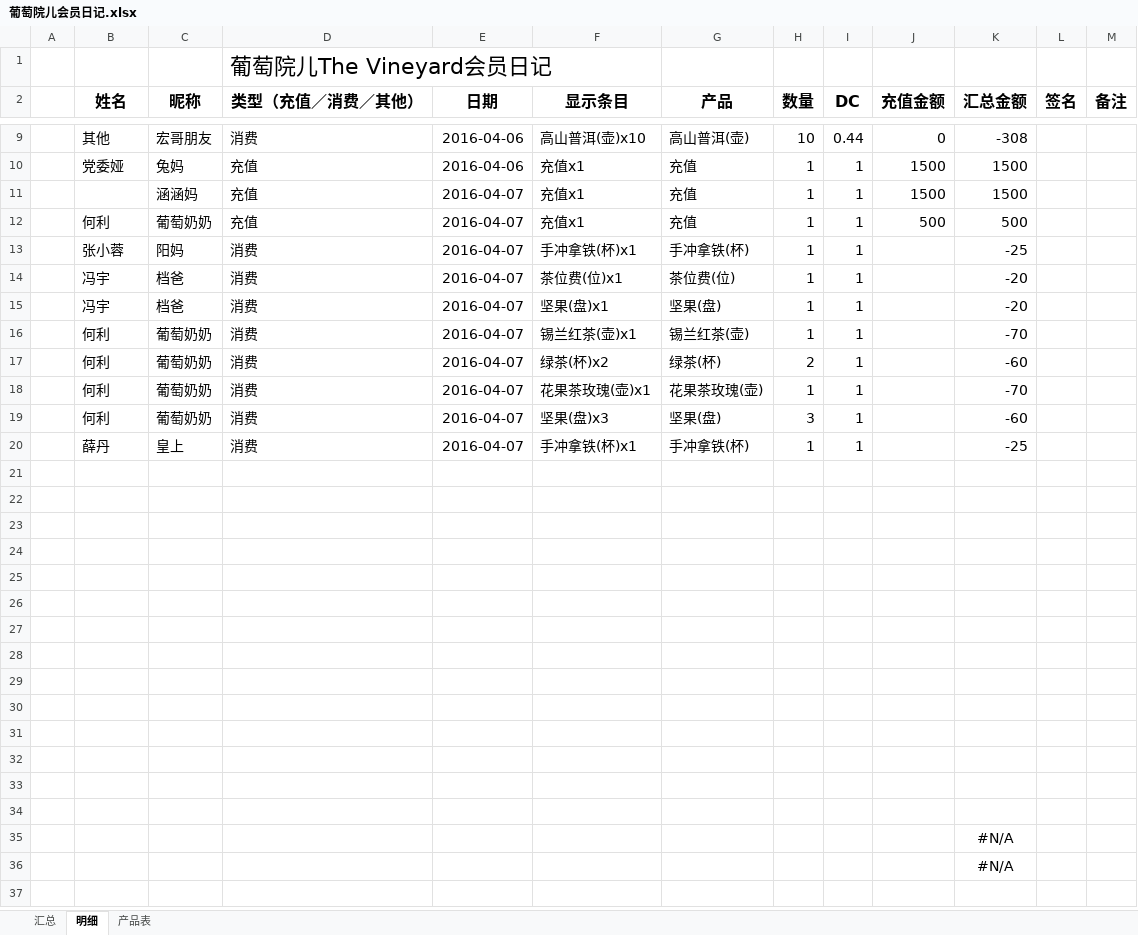
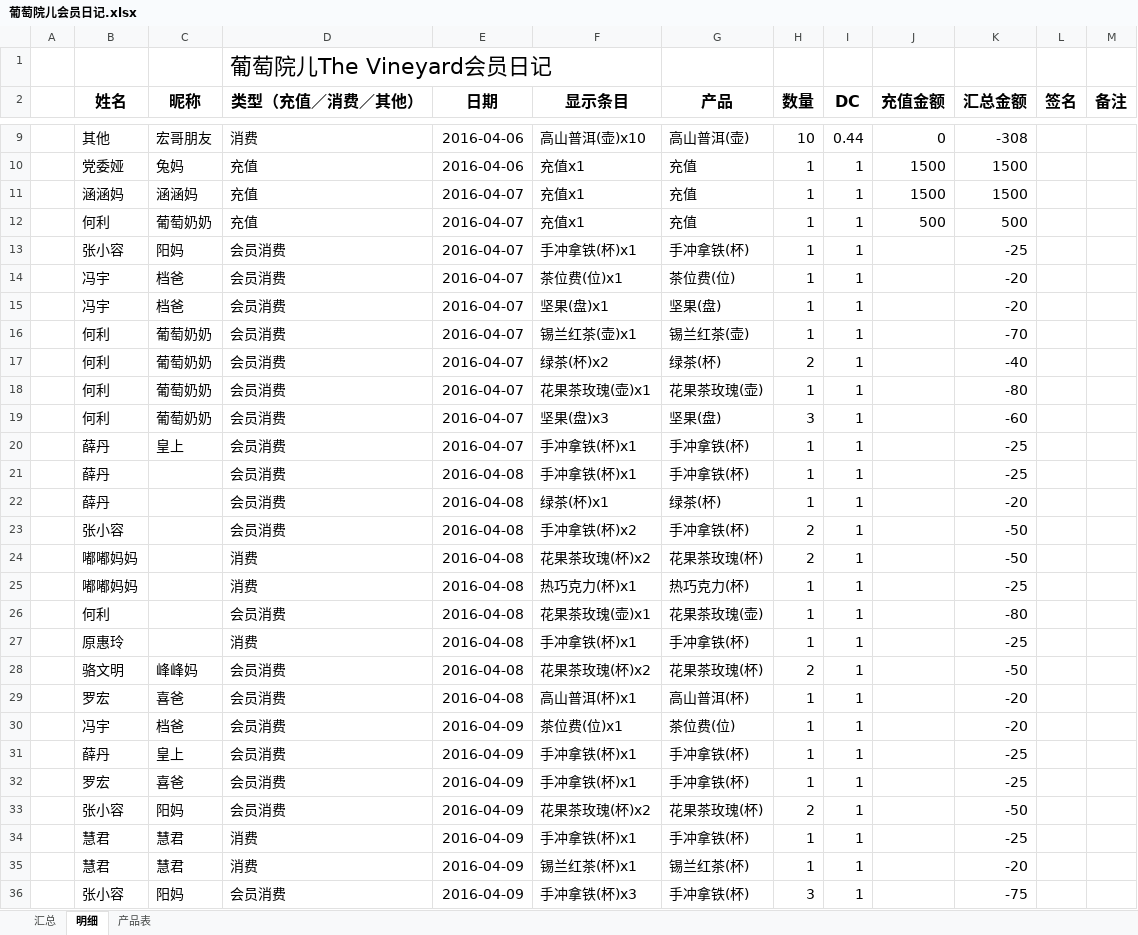
Before and after one commit to hanyong37/ptye, an Excel workbook: 文档/葡萄院儿会员日记.xlsx, sheet 明细, drawn as a sheet; only a part is shown, gaps mark what is left out; values as stored, in another font and other column widths than the file's, no borders; table styles not drawn; removed rows and columns are numbered as before the commit, all else as after; the diff covers the shown part only; the diff names each change by its address in the sheet, - before the commit and + after, or states it on an @@ line.

Commit message:
daily update

```diff
--- a/文档/葡萄院儿会员日记.xlsx (sheet 明细)
+++ b/文档/葡萄院儿会员日记.xlsx (sheet 明细)
-B11 (姓名): (empty)
+B11 (姓名): 涵涵妈
-B13 (姓名): 张小蓉
+B13 (姓名): 张小容
-D13:D20 (类型（充值／消费／其他）): 消费
+D13:D20 (类型（充值／消费／其他）): 会员消费
-K17 (汇总金额): -60
+K17 (汇总金额): -40
-K18 (汇总金额): -70
+K18 (汇总金额): -80
-row 21: (empty)
+row 21:  | 薛丹 |  | 会员消费 | 2016-04-08 | 手冲拿铁(杯)x1 | 手冲拿铁(杯) | 1 | 1 |  | -25
-row 22: (empty)
+row 22:  | 薛丹 |  | 会员消费 | 2016-04-08 | 绿茶(杯)x1 | 绿茶(杯) | 1 | 1 |  | -20
-row 23: (empty)
+row 23:  | 张小容 |  | 会员消费 | 2016-04-08 | 手冲拿铁(杯)x2 | 手冲拿铁(杯) | 2 | 1 |  | -50
-row 24: (empty)
+row 24:  | 嘟嘟妈妈 |  | 消费 | 2016-04-08 | 花果茶玫瑰(杯)x2 | 花果茶玫瑰(杯) | 2 | 1 |  | -50
-row 25: (empty)
+row 25:  | 嘟嘟妈妈 |  | 消费 | 2016-04-08 | 热巧克力(杯)x1 | 热巧克力(杯) | 1 | 1 |  | -25
-row 26: (empty)
+row 26:  | 何利 |  | 会员消费 | 2016-04-08 | 花果茶玫瑰(壶)x1 | 花果茶玫瑰(壶) | 1 | 1 |  | -80
-row 27: (empty)
+row 27:  | 原惠玲 |  | 消费 | 2016-04-08 | 手冲拿铁(杯)x1 | 手冲拿铁(杯) | 1 | 1 |  | -25
-row 28: (empty)
+row 28:  | 骆文明 | 峰峰妈 | 会员消费 | 2016-04-08 | 花果茶玫瑰(杯)x2 | 花果茶玫瑰(杯) | 2 | 1 |  | -50
-row 29: (empty)
+row 29:  | 罗宏 | 喜爸 | 会员消费 | 2016-04-08 | 高山普洱(杯)x1 | 高山普洱(杯) | 1 | 1 |  | -20
-row 30: (empty)
+row 30:  | 冯宇 | 档爸 | 会员消费 | 2016-04-09 | 茶位费(位)x1 | 茶位费(位) | 1 | 1 |  | -20
-row 31: (empty)
+row 31:  | 薛丹 | 皇上 | 会员消费 | 2016-04-09 | 手冲拿铁(杯)x1 | 手冲拿铁(杯) | 1 | 1 |  | -25
-row 32: (empty)
+row 32:  | 罗宏 | 喜爸 | 会员消费 | 2016-04-09 | 手冲拿铁(杯)x1 | 手冲拿铁(杯) | 1 | 1 |  | -25
-row 33: (empty)
+row 33:  | 张小容 | 阳妈 | 会员消费 | 2016-04-09 | 花果茶玫瑰(杯)x2 | 花果茶玫瑰(杯) | 2 | 1 |  | -50
-row 34: (empty)
+row 34:  | 慧君 | 慧君 | 消费 | 2016-04-09 | 手冲拿铁(杯)x1 | 手冲拿铁(杯) | 1 | 1 |  | -25
-row 35:  |  |  |  |  |  |  |  |  |  | #N/A
-row 36:  |  |  |  |  |  |  |  |  |  | #N/A
+row 35:  | 慧君 | 慧君 | 消费 | 2016-04-09 | 锡兰红茶(杯)x1 | 锡兰红茶(杯) | 1 | 1 |  | -20
+row 36:  | 张小容 | 阳妈 | 会员消费 | 2016-04-09 | 手冲拿铁(杯)x3 | 手冲拿铁(杯) | 3 | 1 |  | -75
```
Also changed, not shown: 39 added rows and 1 edited cell elsewhere in this sheet, sheet 汇总, sheet 产品表, formulas that keep their value.
